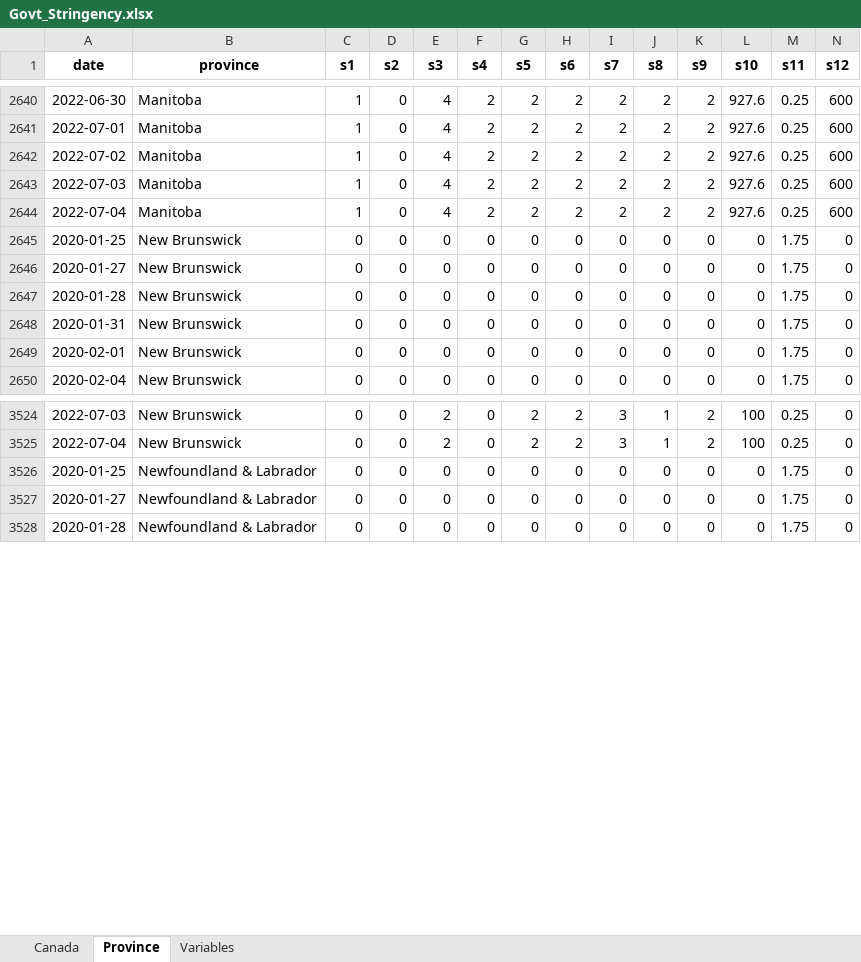
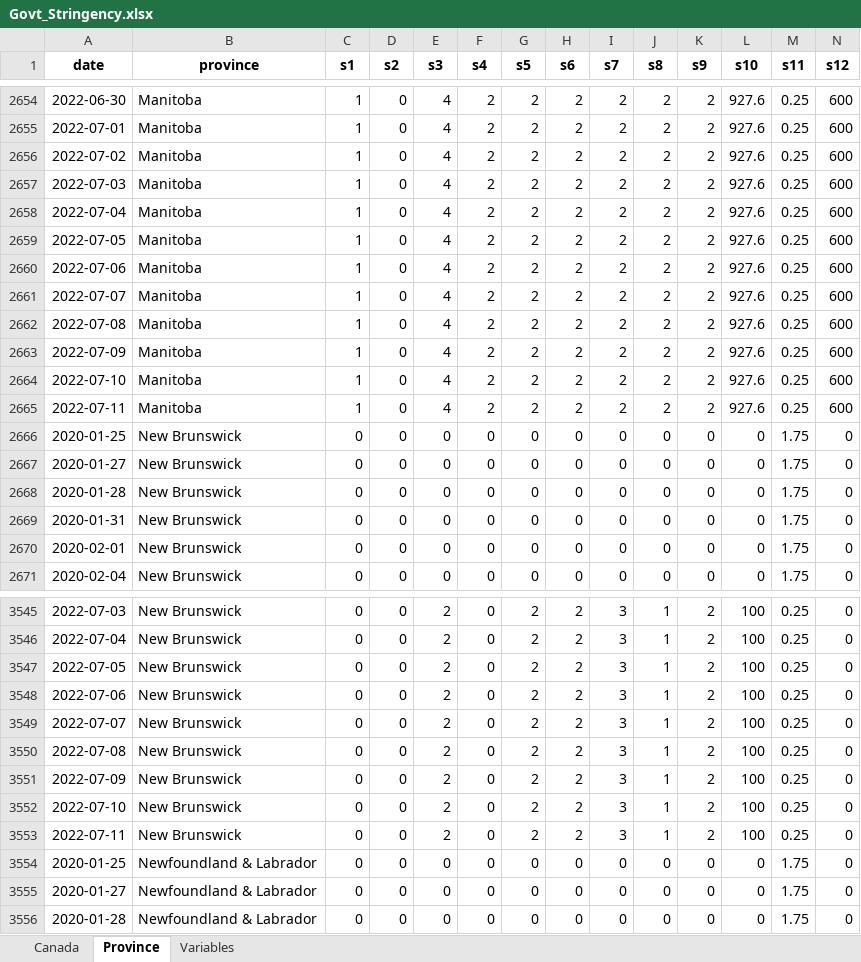
Before and after one commit to minnzc/Canada_COVID19, an Excel workbook: input_data/Govt_Stringency.xlsx, sheet Province, drawn as a sheet; only a part is shown, gaps mark what is left out; values as stored, in another font and other column widths than the file's, no borders; rows hold the shown columns only; the diff covers the shown part only; the diff names each change by its address in the sheet, - before the commit and + after, or states it on an @@ line.

```diff
--- a/input_data/Govt_Stringency.xlsx (sheet Province)
+++ b/input_data/Govt_Stringency.xlsx (sheet Province)
+row 2659: 2022-07-05 | Manitoba | 1 | 0 | 4 | 2 | 2 | 2 | 2 | 2 | 2 | 927.6 | 0.25 | 600
+row 2660: 2022-07-06 | Manitoba | 1 | 0 | 4 | 2 | 2 | 2 | 2 | 2 | 2 | 927.6 | 0.25 | 600
+row 2661: 2022-07-07 | Manitoba | 1 | 0 | 4 | 2 | 2 | 2 | 2 | 2 | 2 | 927.6 | 0.25 | 600
+row 2662: 2022-07-08 | Manitoba | 1 | 0 | 4 | 2 | 2 | 2 | 2 | 2 | 2 | 927.6 | 0.25 | 600
+row 2663: 2022-07-09 | Manitoba | 1 | 0 | 4 | 2 | 2 | 2 | 2 | 2 | 2 | 927.6 | 0.25 | 600
+row 2664: 2022-07-10 | Manitoba | 1 | 0 | 4 | 2 | 2 | 2 | 2 | 2 | 2 | 927.6 | 0.25 | 600
+row 2665: 2022-07-11 | Manitoba | 1 | 0 | 4 | 2 | 2 | 2 | 2 | 2 | 2 | 927.6 | 0.25 | 600
+row 3547: 2022-07-05 | New Brunswick | 0 | 0 | 2 | 0 | 2 | 2 | 3 | 1 | 2 | 100 | 0.25 | 0
+row 3548: 2022-07-06 | New Brunswick | 0 | 0 | 2 | 0 | 2 | 2 | 3 | 1 | 2 | 100 | 0.25 | 0
+row 3549: 2022-07-07 | New Brunswick | 0 | 0 | 2 | 0 | 2 | 2 | 3 | 1 | 2 | 100 | 0.25 | 0
+row 3550: 2022-07-08 | New Brunswick | 0 | 0 | 2 | 0 | 2 | 2 | 3 | 1 | 2 | 100 | 0.25 | 0
+row 3551: 2022-07-09 | New Brunswick | 0 | 0 | 2 | 0 | 2 | 2 | 3 | 1 | 2 | 100 | 0.25 | 0
+row 3552: 2022-07-10 | New Brunswick | 0 | 0 | 2 | 0 | 2 | 2 | 3 | 1 | 2 | 100 | 0.25 | 0
+row 3553: 2022-07-11 | New Brunswick | 0 | 0 | 2 | 0 | 2 | 2 | 3 | 1 | 2 | 100 | 0.25 | 0
```
Also changed, not shown: 77 added rows elsewhere in this sheet, sheet Canada, input_data/Govt_Response.xlsx, 17 other files.
